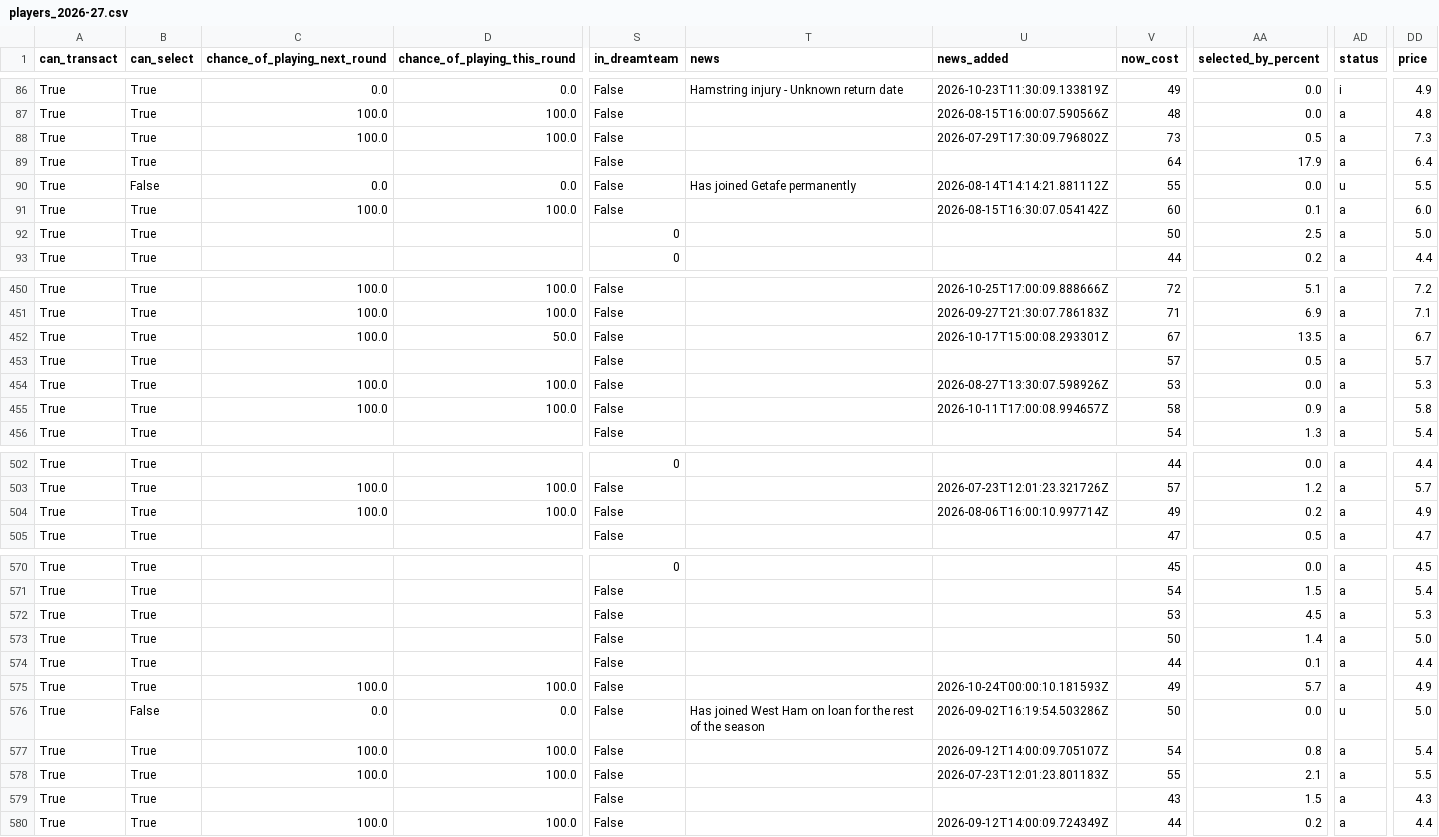
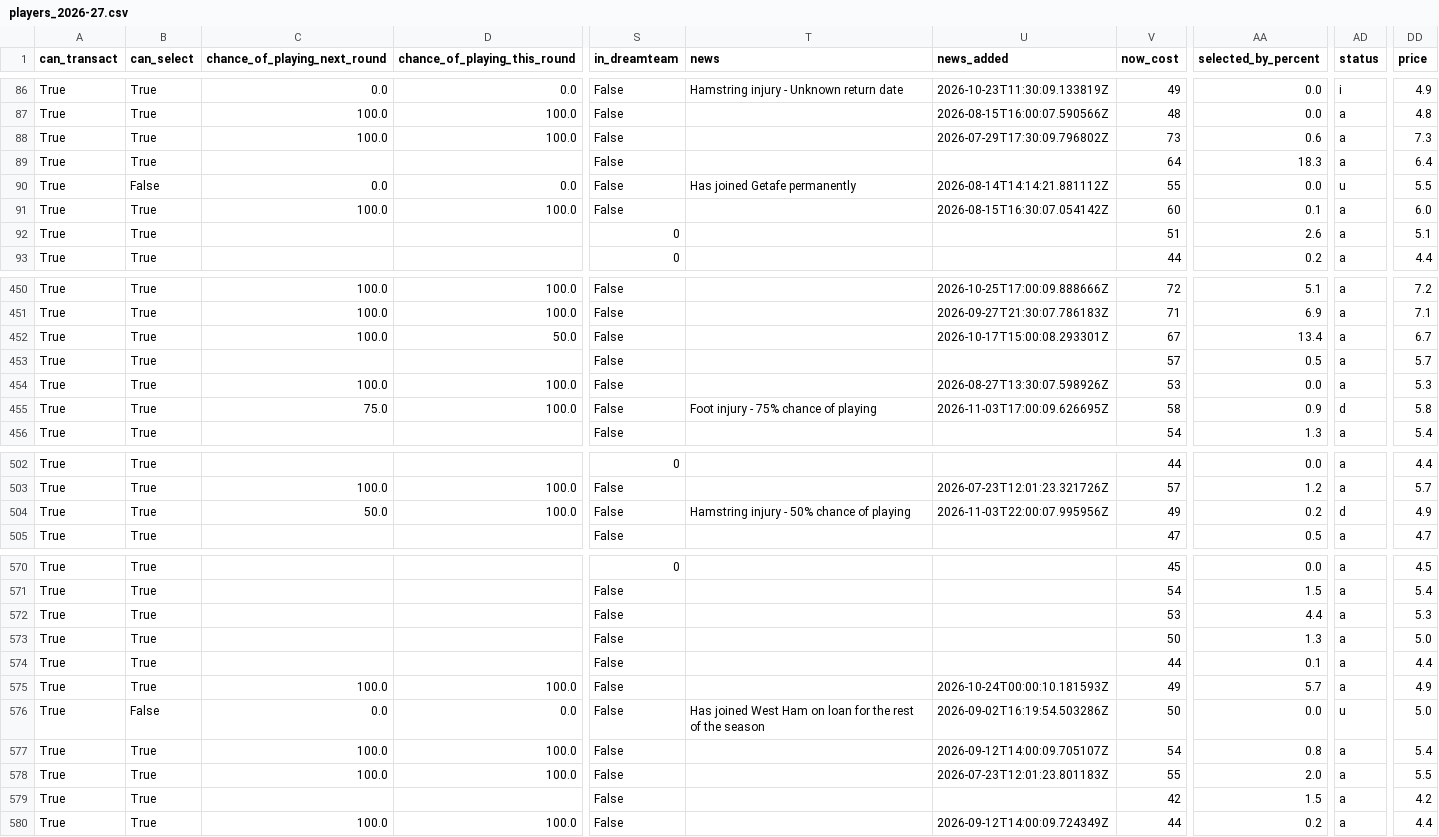
Before and after one commit to villajono/fpl-2026-27, a CSV file: data/raw/players_2026-27.csv, drawn as a sheet; only a part is shown, gaps mark what is left out; the diff covers the shown part only; the diff names each change by its address in the sheet, - before the commit and + after, or states it on an @@ line.

```diff
--- a/data/raw/players_2026-27.csv
+++ b/data/raw/players_2026-27.csv
-AA88 (selected_by_percent): 0.5
+AA88 (selected_by_percent): 0.6
-AA89 (selected_by_percent): 17.9
+AA89 (selected_by_percent): 18.3
-V92 (now_cost): 50
+V92 (now_cost): 51
-AA92 (selected_by_percent): 2.5
+AA92 (selected_by_percent): 2.6
-DD92 (price): 5.0
+DD92 (price): 5.1
-AA452 (selected_by_percent): 13.5
+AA452 (selected_by_percent): 13.4
-C455 (chance_of_playing_next_round): 100.0
+C455 (chance_of_playing_next_round): 75.0
-T455 (news): (empty)
+T455 (news): Foot injury - 75% chance of playing
-U455 (news_added): 2026-10-11T17:00:08.994657Z
+U455 (news_added): 2026-11-03T17:00:09.626695Z
-AD455 (status): a
+AD455 (status): d
-C504 (chance_of_playing_next_round): 100.0
+C504 (chance_of_playing_next_round): 50.0
-T504 (news): (empty)
+T504 (news): Hamstring injury - 50% chance of playing
-U504 (news_added): 2026-08-06T16:00:10.997714Z
+U504 (news_added): 2026-11-03T22:00:07.995956Z
-AD504 (status): a
+AD504 (status): d
-AA572 (selected_by_percent): 4.5
+AA572 (selected_by_percent): 4.4
-AA573 (selected_by_percent): 1.4
+AA573 (selected_by_percent): 1.3
-AA578 (selected_by_percent): 2.1
+AA578 (selected_by_percent): 2.0
-V579 (now_cost): 43
+V579 (now_cost): 42
-DD579 (price): 4.3
+DD579 (price): 4.2
```
Also changed, not shown: 84 edited cells elsewhere in this file, 6 other files.
